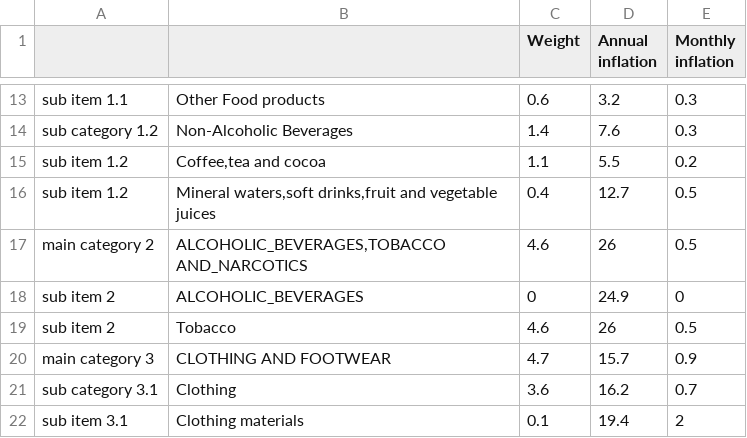
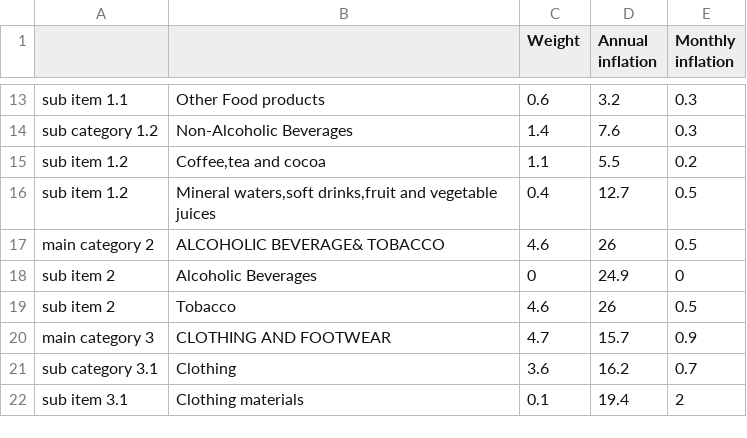
Before and after one commit to oelkaraksy/inflation_dashboard, a CSV file: October_Inflation_Data.csv, drawn as a sheet; only a part is shown, gaps mark what is left out.

Commit message:
Update October_Inflation_Data.csv

```diff
--- a/October_Inflation_Data.csv
+++ b/October_Inflation_Data.csv
@@ -18,4 +18,4 @@ sub item 1.2,"Coffee,tea and cocoa",1.1,5.5,0.2
 sub item 1.2,"Mineral waters,soft drinks,fruit and vegetable juices",0.4,12.7,0.5
-main category  2,"ALCOHOLIC_BEVERAGES,TOBACCO AND_NARCOTICS",4.6,26,0.5
-sub item 2,ALCOHOLIC_BEVERAGES,0,24.9,0
+main category  2,"ALCOHOLIC BEVERAGE& TOBACCO",4.6,26,0.5
+sub item 2,Alcoholic Beverages,0,24.9,0
 sub item 2,Tobacco,4.6,26,0.5
```
